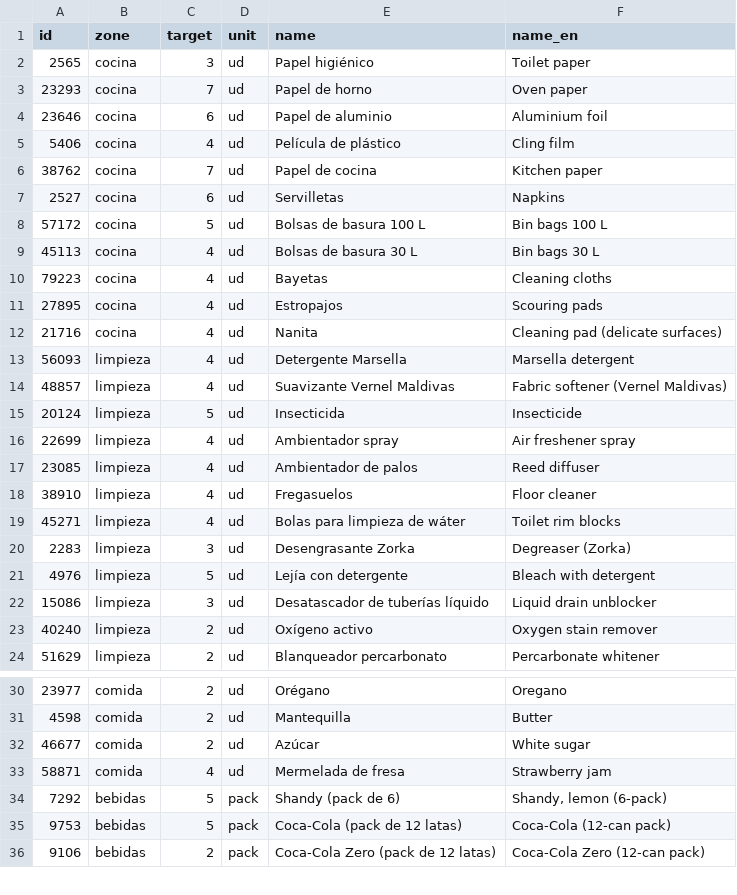
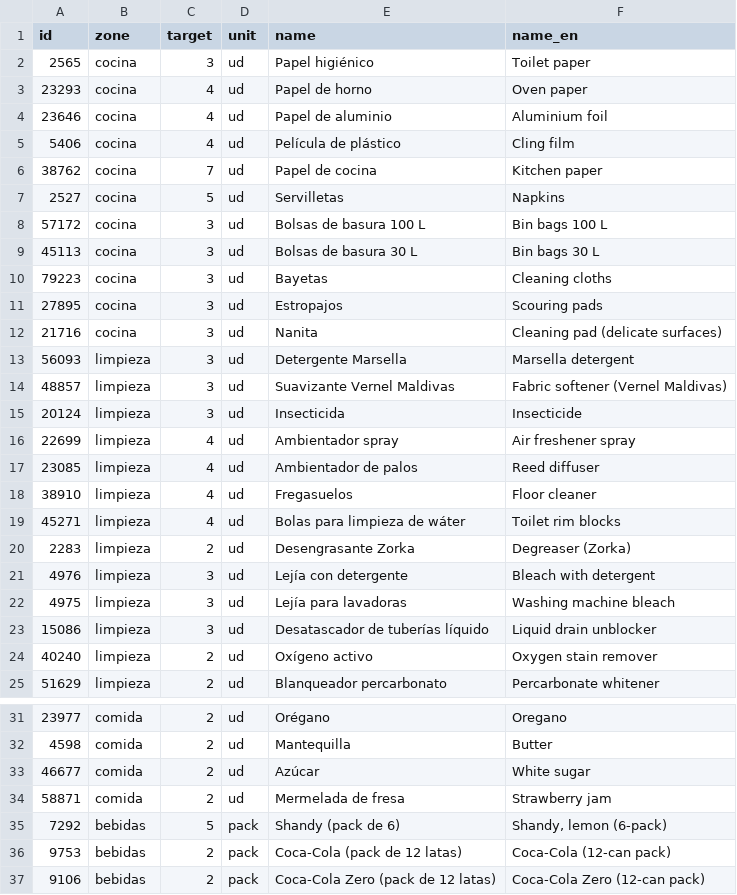
Before and after one commit to agustinjch/suministros-anceu, a TSV file: scripts/seed.tsv, drawn as a sheet; only a part is shown, gaps mark what is left out.

```diff
--- a/scripts/seed.tsv
+++ b/scripts/seed.tsv
@@ -2,15 +2,15 @@ id	zone	target	unit	name	name_en
 2565	cocina	3	ud	Papel higiénico	Toilet paper
-23293	cocina	7	ud	Papel de horno	Oven paper
-23646	cocina	6	ud	Papel de aluminio	Aluminium foil
+23293	cocina	4	ud	Papel de horno	Oven paper
+23646	cocina	4	ud	Papel de aluminio	Aluminium foil
 5406	cocina	4	ud	Película de plástico	Cling film
 38762	cocina	7	ud	Papel de cocina	Kitchen paper
-2527	cocina	6	ud	Servilletas	Napkins
-57172	cocina	5	ud	Bolsas de basura 100 L	Bin bags 100 L
-45113	cocina	4	ud	Bolsas de basura 30 L	Bin bags 30 L
-79223	cocina	4	ud	Bayetas	Cleaning cloths
-27895	cocina	4	ud	Estropajos	Scouring pads
-21716	cocina	4	ud	Nanita	Cleaning pad (delicate surfaces)
-56093	limpieza	4	ud	Detergente Marsella	Marsella detergent
-48857	limpieza	4	ud	Suavizante Vernel Maldivas	Fabric softener (Vernel Maldivas)
-20124	limpieza	5	ud	Insecticida	Insecticide
+2527	cocina	5	ud	Servilletas	Napkins
+57172	cocina	3	ud	Bolsas de basura 100 L	Bin bags 100 L
+45113	cocina	3	ud	Bolsas de basura 30 L	Bin bags 30 L
+79223	cocina	3	ud	Bayetas	Cleaning cloths
+27895	cocina	3	ud	Estropajos	Scouring pads
+21716	cocina	3	ud	Nanita	Cleaning pad (delicate surfaces)
+56093	limpieza	3	ud	Detergente Marsella	Marsella detergent
+48857	limpieza	3	ud	Suavizante Vernel Maldivas	Fabric softener (Vernel Maldivas)
+20124	limpieza	3	ud	Insecticida	Insecticide
 22699	limpieza	4	ud	Ambientador spray	Air freshener spray
@@ -19,4 +19,5 @@ id	zone	target	unit	name	name_en
 45271	limpieza	4	ud	Bolas para limpieza de wáter	Toilet rim blocks
-2283	limpieza	3	ud	Desengrasante Zorka	Degreaser (Zorka)
-4976	limpieza	5	ud	Lejía con detergente	Bleach with detergent
+2283	limpieza	2	ud	Desengrasante Zorka	Degreaser (Zorka)
+4976	limpieza	3	ud	Lejía con detergente	Bleach with detergent
+4975	limpieza	3	ud	Lejía para lavadoras	Washing machine bleach
 15086	limpieza	3	ud	Desatascador de tuberías líquido	Liquid drain unblocker
@@ -32,5 +33,5 @@ id	zone	target	unit	name	name_en
 46677	comida	2	ud	Azúcar	White sugar
-58871	comida	4	ud	Mermelada de fresa	Strawberry jam
+58871	comida	2	ud	Mermelada de fresa	Strawberry jam
 7292	bebidas	5	pack	Shandy (pack de 6)	Shandy, lemon (6-pack)
-9753	bebidas	5	pack	Coca-Cola (pack de 12 latas)	Coca-Cola (12-can pack)
+9753	bebidas	2	pack	Coca-Cola (pack de 12 latas)	Coca-Cola (12-can pack)
 9106	bebidas	2	pack	Coca-Cola Zero (pack de 12 latas)	Coca-Cola Zero (12-can pack)
```
Also changed, not shown: 2 other files.
